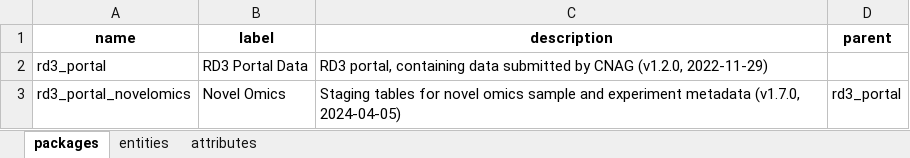
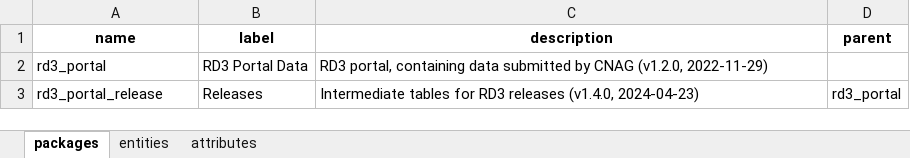
Before and after one commit to molgenis/projects-solve-rd, an Excel workbook: dist/rd3_portal.xlsx, sheet packages, drawn as a sheet; values as stored, in another font and other column widths than the file's, no borders; removed rows and columns are numbered as before the commit, all else as after; the diff names each change by its address in the sheet, - before the commit and + after, or states it on an @@ line.

Commit message:
feat: model adjustments; new table for re-analysis

```diff
--- a/dist/rd3_portal.xlsx (sheet packages)
+++ b/dist/rd3_portal.xlsx (sheet packages)
-row 3: rd3_portal_novelomics | Novel Omics | Staging tables for novel omics sample and experiment metadata (v1.7.0, 2024-04-05) | rd3_portal
+row 3: rd3_portal_release | Releases | Intermediate tables for RD3 releases (v1.4.0, 2024-04-23) | rd3_portal
```
Also changed, not shown: sheet attributes, sheet entities, 2 other files.
